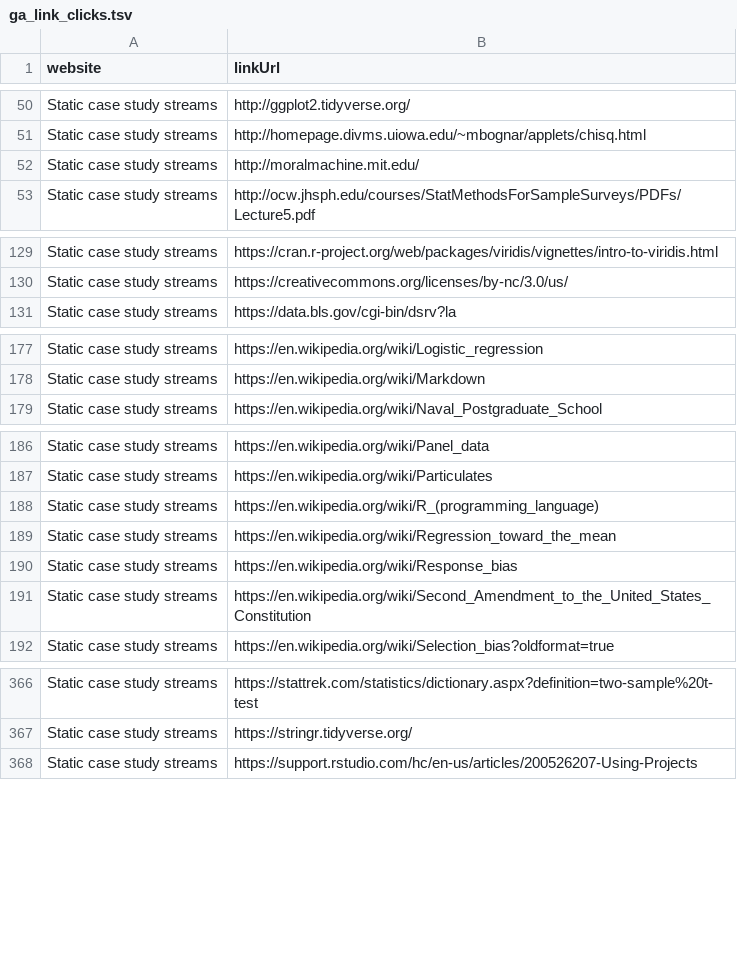
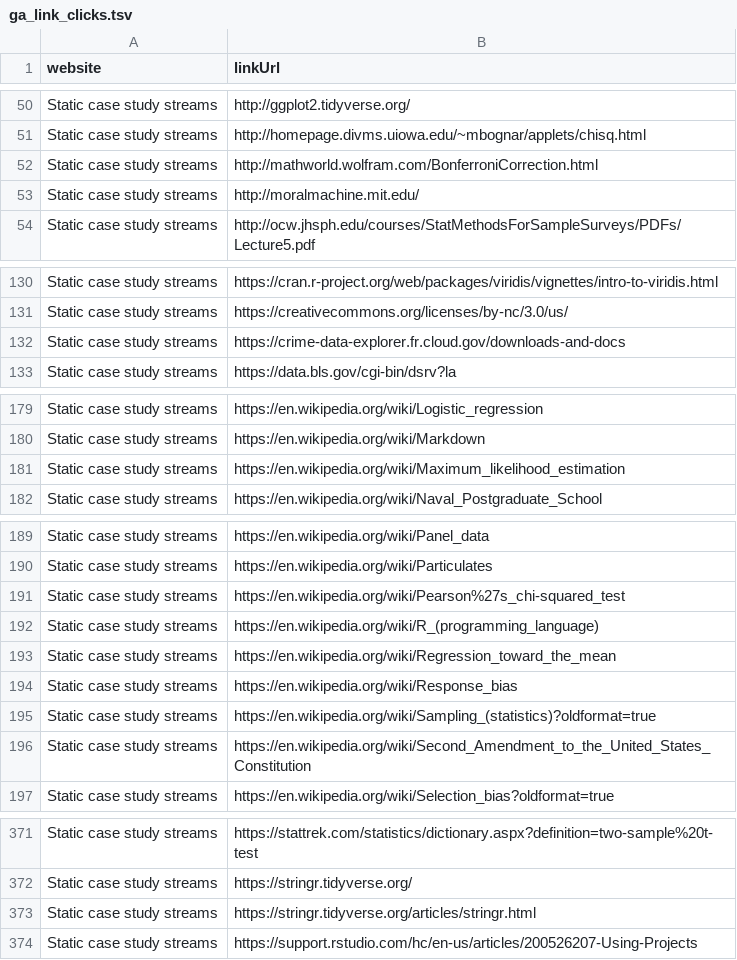
Before and after one commit to opencasestudies/ocs-metrics-dashboard, a TSV file: docs/metricminer_data/ga/ga_link_clicks.tsv, drawn as a sheet; only a part is shown, gaps mark what is left out; the diff covers the shown part only; the diff names each change by its address in the sheet, - before the commit and + after, or states it on an @@ line.

```diff
--- a/docs/metricminer_data/ga/ga_link_clicks.tsv
+++ b/docs/metricminer_data/ga/ga_link_clicks.tsv
+row 52: Static case study streams | http://mathworld.wolfram.com/BonferroniCorrection.html
+row 132: Static case study streams | https://crime-data-explorer.fr.cloud.gov/downloads-and-docs
+row 181: Static case study streams | https://en.wikipedia.org/wiki/Maximum_likelihood_estimation
+row 191: Static case study streams | https://en.wikipedia.org/wiki/Pearson%27s_chi-squared_test
+row 195: Static case study streams | https://en.wikipedia.org/wiki/Sampling_(statistics)?oldformat=true
+row 373: Static case study streams | https://stringr.tidyverse.org/articles/stringr.html
```
Also changed, not shown: 5 added rows elsewhere in this file, docs/metricminer_data/cran/cran.tsv, docs/metricminer_data/ga/ga_metrics.tsv, 35 other files.
